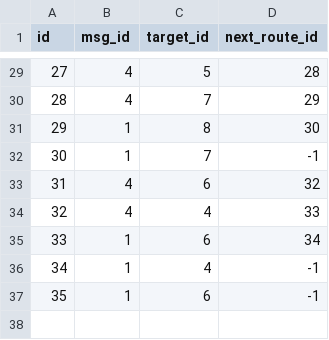
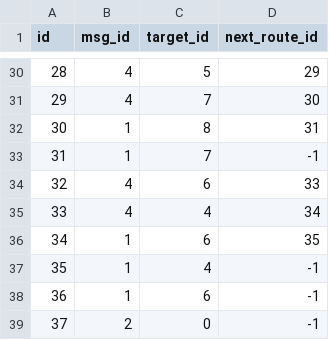
Before and after one commit to woshixty/Data-Structure-And-Algorithm_STUDY, a CSV file: Data/route.csv, drawn as a sheet; only a part is shown, gaps mark what is left out; addresses are those after the commit; the diff covers the shown part only; the diff names each change by its address in the sheet, - before the commit and + after, or states it on an @@ line.

```diff
--- a/Data/route.csv
+++ b/Data/route.csv
@@ column A (id) renumbered between rows 5 and 38 @@
-D30 (next_route_id): 28
+D30 (next_route_id): 29
-D31 (next_route_id): 29
+D31 (next_route_id): 30
-D32 (next_route_id): 30
+D32 (next_route_id): 31
-D34 (next_route_id): 32
+D34 (next_route_id): 33
-D35 (next_route_id): 33
+D35 (next_route_id): 34
-D36 (next_route_id): 34
+D36 (next_route_id): 35
+row 39: 37 | 2 | 0 | -1
```
Also changed, not shown: 1 added row and 21 edited cells elsewhere in this file, Data/station.csv, 28 other files.
